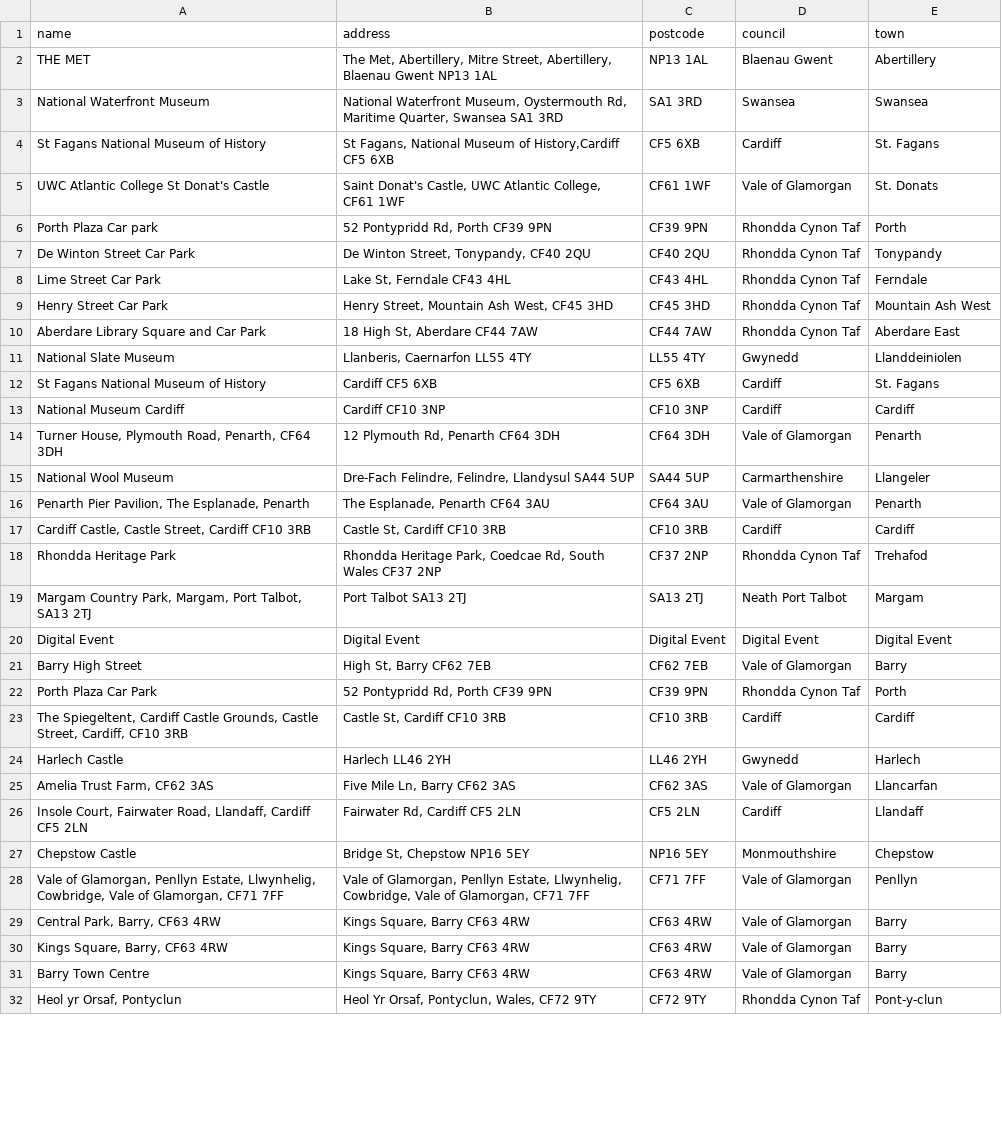
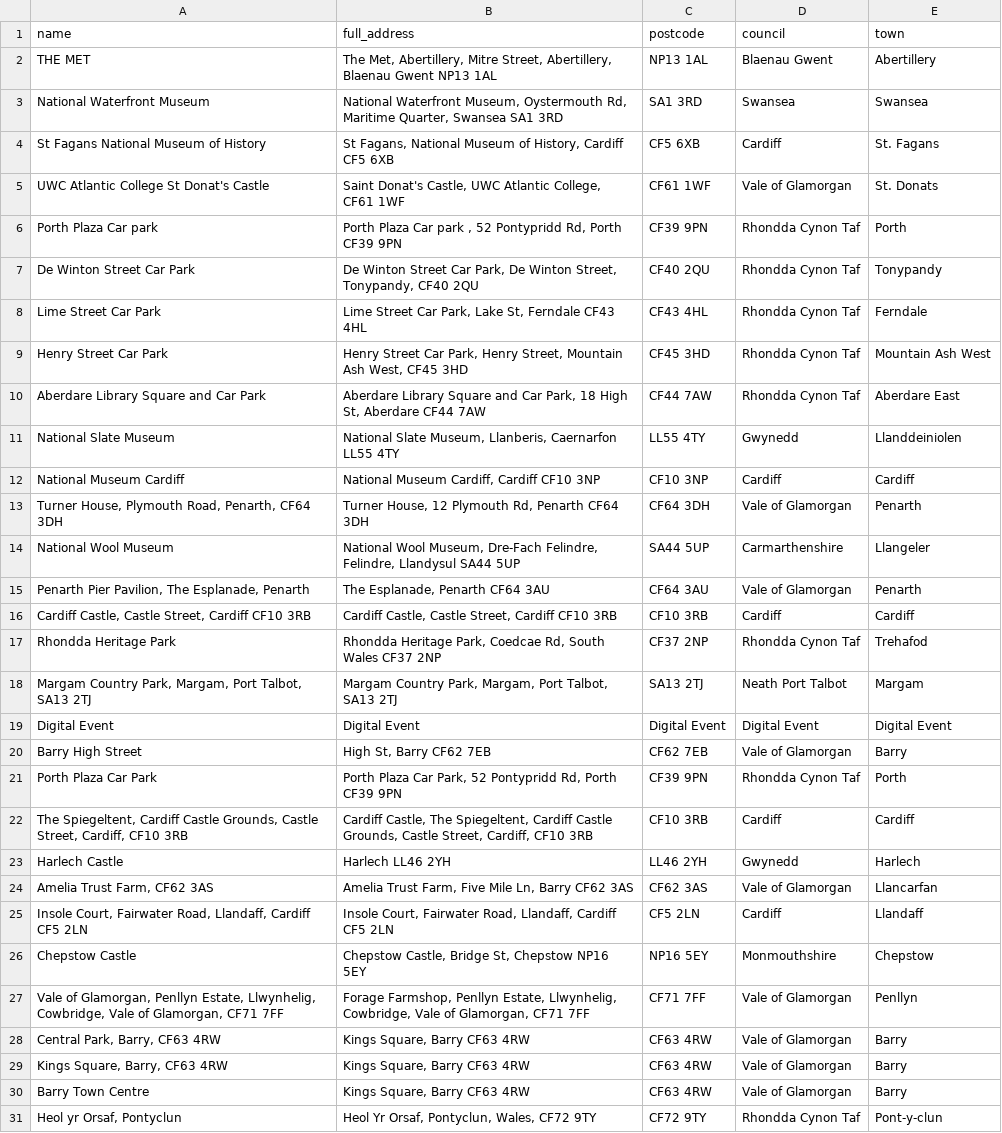
Before and after one commit to s-bramer/local_event_curator, a CSV file: addresses_db.csv, drawn as a sheet; only a part is shown; the diff covers the shown part only.

```diff
--- a/addresses_db.csv
+++ b/addresses_db.csv
@@ -1,29 +1,28 @@
-name,address,postcode,council,town
+name,full_address,postcode,council,town
 THE MET ,"The Met, Abertillery, Mitre Street, Abertillery, Blaenau Gwent NP13 1AL",NP13 1AL,Blaenau Gwent,Abertillery
 National Waterfront Museum,"National Waterfront Museum, Oystermouth Rd, Maritime Quarter, Swansea SA1 3RD ",SA1 3RD ,Swansea,Swansea
-St Fagans National Museum of History,"St Fagans, National Museum of History,Cardiff CF5 6XB",CF5 6XB,Cardiff,St. Fagans
+St Fagans National Museum of History,"St Fagans, National Museum of History, Cardiff CF5 6XB",CF5 6XB,Cardiff,St. Fagans
 UWC Atlantic College St Donat's Castle,"Saint Donat's Castle, UWC Atlantic College, CF61 1WF",CF61 1WF,Vale of Glamorgan,St. Donats
-Porth Plaza Car park ,"52 Pontypridd Rd, Porth CF39 9PN",CF39 9PN,Rhondda Cynon Taf,Porth
-De Winton Street Car Park,"De Winton Street, Tonypandy, CF40 2QU",CF40 2QU,Rhondda Cynon Taf,Tonypandy
-Lime Street Car Park,"Lake St, Ferndale CF43 4HL",CF43 4HL,Rhondda Cynon Taf,Ferndale
-Henry Street Car Park,"Henry Street, Mountain Ash West, CF45 3HD",CF45 3HD ,Rhondda Cynon Taf,Mountain Ash West
-Aberdare Library Square and Car Park,"18 High St, Aberdare CF44 7AW ",CF44 7AW ,Rhondda Cynon Taf,Aberdare East
-National Slate Museum,"Llanberis, Caernarfon LL55 4TY",LL55 4TY,Gwynedd,Llanddeiniolen
-St Fagans National Museum of History,Cardiff CF5 6XB,CF5 6XB,Cardiff,St. Fagans
-National Museum Cardiff,Cardiff CF10 3NP,CF10 3NP,Cardiff,Cardiff
-"Turner House, Plymouth Road, Penarth, CF64 3DH","12 Plymouth Rd, Penarth CF64 3DH",CF64 3DH,Vale of Glamorgan,Penarth
-National Wool Museum,"Dre-Fach Felindre, Felindre, Llandysul SA44 5UP",SA44 5UP,Carmarthenshire,Llangeler
+Porth Plaza Car park ,"Porth Plaza Car park , 52 Pontypridd Rd, Porth CF39 9PN",CF39 9PN,Rhondda Cynon Taf,Porth
+De Winton Street Car Park,"De Winton Street Car Park, De Winton Street, Tonypandy, CF40 2QU",CF40 2QU,Rhondda Cynon Taf,Tonypandy
+Lime Street Car Park,"Lime Street Car Park, Lake St, Ferndale CF43 4HL",CF43 4HL,Rhondda Cynon Taf,Ferndale
+Henry Street Car Park,"Henry Street Car Park, Henry Street, Mountain Ash West, CF45 3HD",CF45 3HD ,Rhondda Cynon Taf,Mountain Ash West
+Aberdare Library Square and Car Park,"Aberdare Library Square and Car Park, 18 High St, Aberdare CF44 7AW ",CF44 7AW ,Rhondda Cynon Taf,Aberdare East
+National Slate Museum,"National Slate Museum, Llanberis, Caernarfon LL55 4TY",LL55 4TY,Gwynedd,Llanddeiniolen
+National Museum Cardiff,"National Museum Cardiff, Cardiff CF10 3NP",CF10 3NP,Cardiff,Cardiff
+"Turner House, Plymouth Road, Penarth, CF64 3DH","Turner House, 12 Plymouth Rd, Penarth CF64 3DH",CF64 3DH,Vale of Glamorgan,Penarth
+National Wool Museum,"National Wool Museum, Dre-Fach Felindre, Felindre, Llandysul SA44 5UP",SA44 5UP,Carmarthenshire,Llangeler
 "Penarth Pier Pavilion, The Esplanade, Penarth","The Esplanade, Penarth CF64 3AU",CF64 3AU,Vale of Glamorgan,Penarth
-"Cardiff Castle, Castle Street, Cardiff CF10 3RB","Castle St, Cardiff CF10 3RB",CF10 3RB,Cardiff,Cardiff
+"Cardiff Castle, Castle Street, Cardiff CF10 3RB","Cardiff Castle, Castle Street, Cardiff CF10 3RB",CF10 3RB,Cardiff,Cardiff
 Rhondda Heritage Park,"Rhondda Heritage Park, Coedcae Rd, South Wales CF37 2NP",CF37 2NP,Rhondda Cynon Taf,Trehafod
-"Margam Country Park, Margam, Port Talbot, SA13 2TJ ",Port Talbot SA13 2TJ,SA13 2TJ,Neath Port Talbot,Margam
+"Margam Country Park, Margam, Port Talbot, SA13 2TJ ","Margam Country Park, Margam, Port Talbot, SA13 2TJ ",SA13 2TJ,Neath Port Talbot,Margam
 Digital Event,Digital Event,Digital Event,Digital Event,Digital Event
 Barry High Street,"High St, Barry CF62 7EB",CF62 7EB,Vale of Glamorgan,Barry
-Porth Plaza Car Park,"52 Pontypridd Rd, Porth CF39 9PN",CF39 9PN,Rhondda Cynon Taf,Porth
-"The Spiegeltent, Cardiff Castle Grounds, Castle Street, Cardiff, CF10 3RB","Castle St, Cardiff CF10 3RB",CF10 3RB,Cardiff,Cardiff
+Porth Plaza Car Park,"Porth Plaza Car Park, 52 Pontypridd Rd, Porth CF39 9PN",CF39 9PN,Rhondda Cynon Taf,Porth
+"The Spiegeltent, Cardiff Castle Grounds, Castle Street, Cardiff, CF10 3RB","Cardiff Castle, The Spiegeltent, Cardiff Castle Grounds, Castle Street, Cardiff, CF10 3RB",CF10 3RB,Cardiff,Cardiff
 Harlech Castle,Harlech LL46 2YH , LL46 2YH ,Gwynedd,Harlech
-"Amelia Trust Farm, CF62 3AS","Five Mile Ln, Barry CF62 3AS",CF62 3AS,Vale of Glamorgan,Llancarfan
-"Insole Court, Fairwater Road, Llandaff, Cardiff CF5 2LN ","Fairwater Rd, Cardiff CF5 2LN",CF5 2LN,Cardiff,Llandaff
-Chepstow Castle,"Bridge St, Chepstow NP16 5EY ",NP16 5EY,Monmouthshire,Chepstow
-"Vale of Glamorgan, Penllyn Estate, Llwynhelig, Cowbridge, Vale of Glamorgan, CF71 7FF","Vale of Glamorgan, Penllyn Estate, Llwynhelig, Cowbridge, Vale of Glamorgan, CF71 7FF",CF71 7FF,Vale of Glamorgan,Penllyn
+"Amelia Trust Farm, CF62 3AS","Amelia Trust Farm, Five Mile Ln, Barry CF62 3AS",CF62 3AS,Vale of Glamorgan,Llancarfan
+"Insole Court, Fairwater Road, Llandaff, Cardiff CF5 2LN ","Insole Court, Fairwater Road, Llandaff, Cardiff CF5 2LN ",CF5 2LN,Cardiff,Llandaff
+Chepstow Castle,"Chepstow Castle, Bridge St, Chepstow NP16 5EY ",NP16 5EY,Monmouthshire,Chepstow
+"Vale of Glamorgan, Penllyn Estate, Llwynhelig, Cowbridge, Vale of Glamorgan, CF71 7FF","Forage Farmshop, Penllyn Estate, Llwynhelig, Cowbridge, Vale of Glamorgan, CF71 7FF",CF71 7FF,Vale of Glamorgan,Penllyn
 "Central Park, Barry, CF63 4RW","Kings Square, Barry CF63 4RW",CF63 4RW,Vale of Glamorgan,Barry
```
Also changed, not shown: 10 edited cells elsewhere in this file, 4 other files.
